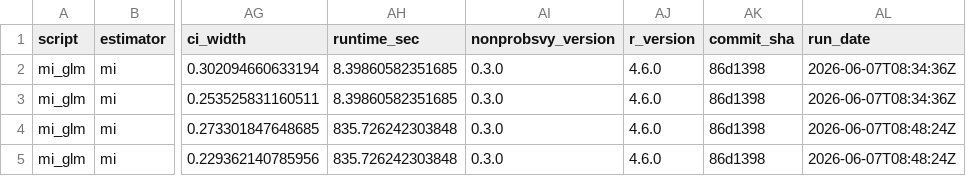
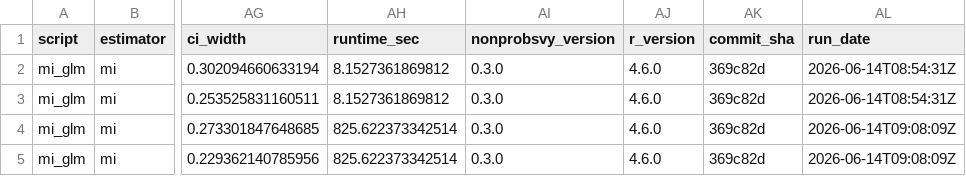
Before and after one commit to ncn-foreigners/nonprobsvy-coverage, a CSV file: results/mi/mi_glm_coverage.csv, drawn as a sheet; only a part is shown, gaps mark what is left out; the diff names each change by its address in the sheet, - before the commit and + after, or states it on an @@ line.

```diff
--- a/results/mi/mi_glm_coverage.csv
+++ b/results/mi/mi_glm_coverage.csv
-AH2:AH3 (runtime_sec): 8.39860582351685
+AH2:AH3 (runtime_sec): 8.1527361869812
-AK2:AK5 (commit_sha): 86d1398
+AK2:AK5 (commit_sha): 369c82d
-AL2:AL3 (run_date): 2026-06-07T08:34:36Z
+AL2:AL3 (run_date): 2026-06-14T08:54:31Z
-AH4:AH5 (runtime_sec): 835.726242303848
+AH4:AH5 (runtime_sec): 825.622373342514
-AL4:AL5 (run_date): 2026-06-07T08:48:24Z
+AL4:AL5 (run_date): 2026-06-14T09:08:09Z
```
Also changed, not shown: results/mi/mi_glm_metadata.csv, results/mi/mi_nn_coverage.csv, 7 other files.
